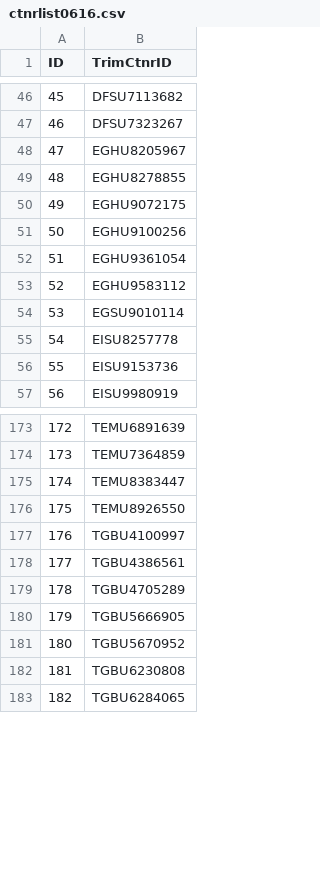
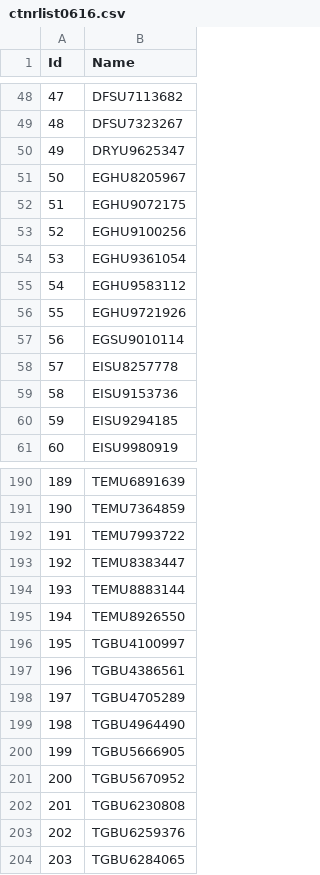
Before and after one commit to boser408/chargeReport, a CSV file: Data/Template/ctnrlist0616.csv, drawn as a sheet; only a part is shown, gaps mark what is left out; removed rows and columns are numbered as before the commit, all else as after; the diff covers the shown part only; the diff names each change by its address in the sheet, - before the commit and + after, or states it on an @@ line.

```diff
--- a/Data/Template/ctnrlist0616.csv
+++ b/Data/Template/ctnrlist0616.csv
@@ column A (Id) renumbered between rows 1 and 249 @@
-B1: TrimCtnrID
+B1: Name
+row 50: 49 | DRYU9625347
-row 49: 48 | EGHU8278855
+row 56: 55 | EGHU9721926
+row 60: 59 | EISU9294185
+row 192: 191 | TEMU7993722
+row 194: 193 | TEMU8883144
+row 199: 198 | TGBU4964490
+row 203: 202 | TGBU6259376
```
Also changed, not shown: 19 added rows and 2 removed rows elsewhere in this file, Data/Dray/SeaSky/pending-SeaSky.csv, 8 other files.
